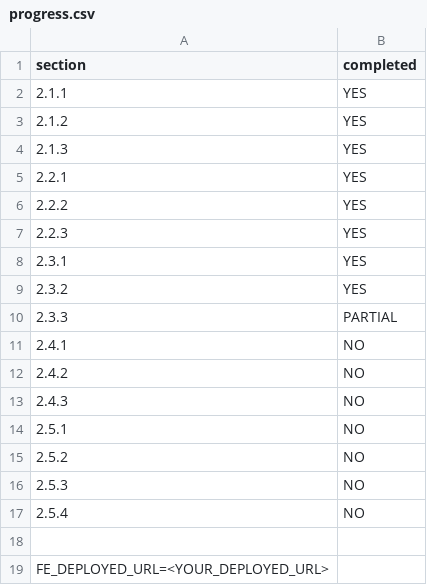
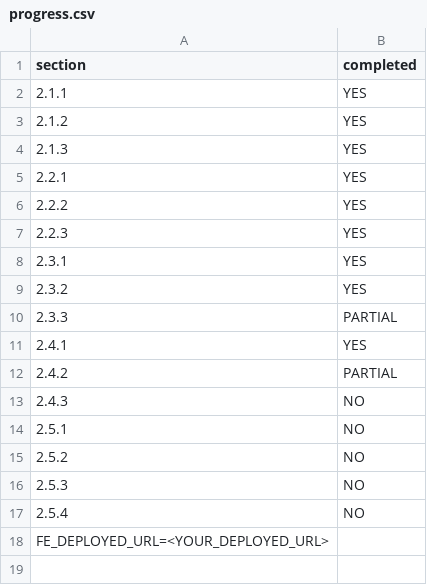
Before and after one commit to s0luzz/bigbrain-deploy, a CSV file: progress.csv, drawn as a sheet.

Commit message:
fixed linting and filled bonus/progress

```diff
--- a/progress.csv
+++ b/progress.csv
@@ -10,4 +10,4 @@ section,completed
 2.3.3,PARTIAL
-2.4.1,NO
-2.4.2,NO
+2.4.1,YES
+2.4.2,PARTIAL
 2.4.3,NO
@@ -17,3 +17,2 @@ section,completed
 2.5.4,NO
-
 FE_DEPLOYED_URL=<YOUR_DEPLOYED_URL>
```
Also changed, not shown: 8 other files.
